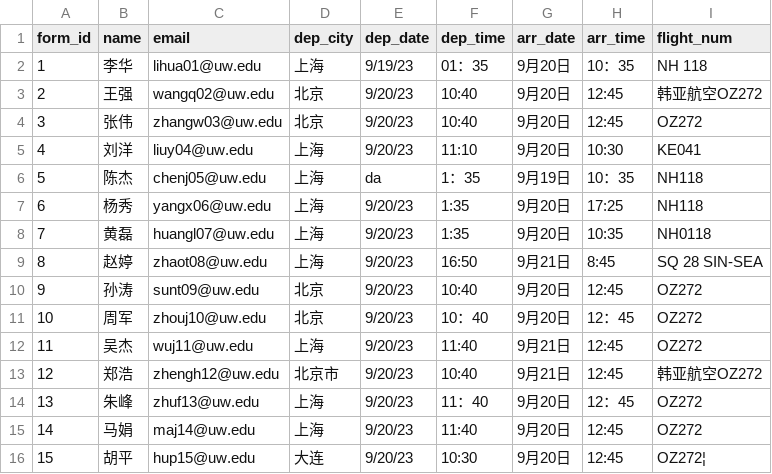
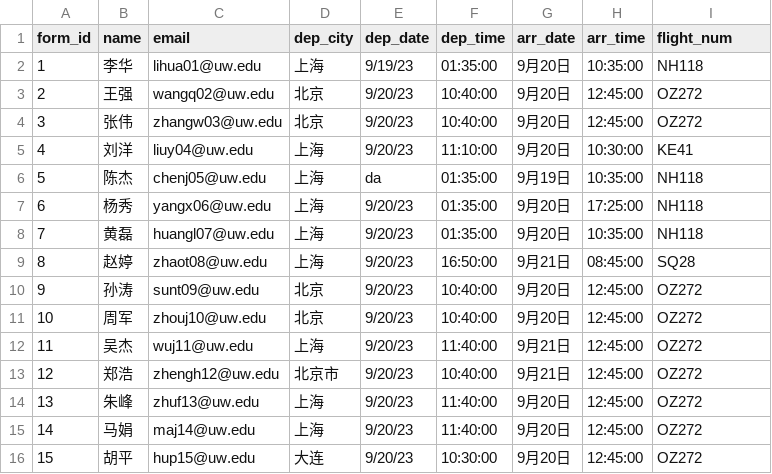
Before and after one commit to cindyfuu/flight_service, a CSV file: flight_info.csv, drawn as a sheet; only a part is shown; the diff covers the shown part only.

Commit message:
clean csv

```diff
--- a/flight_info.csv
+++ b/flight_info.csv
@@ -1,16 +1,16 @@
 form_id,name,email,dep_city,dep_date,dep_time,arr_date,arr_time,flight_num
-1, 李华, lihua01@uw.edu, 上海, 9/19/23, 01：35, 9月20日, 10：35, NH 118
-2, 王强, wangq02@uw.edu, 北京, 9/20/23, 10:40, 9月20日, 12:45, 韩亚航空OZ272
-3, 张伟, zhangw03@uw.edu, 北京, 9/20/23, 10:40, 9月20日, 12:45, OZ272
-4, 刘洋, liuy04@uw.edu, 上海, 9/20/23, 11:10, 9月20日, 10:30, KE041
-5, 陈杰, chenj05@uw.edu, 上海, da, 1：35, 9月19日, 10：35, NH118
-6, 杨秀, yangx06@uw.edu, 上海, 9/20/23, 1:35, 9月20日, 17:25, NH118
-7, 黄磊, huangl07@uw.edu, 上海, 9/20/23, 1:35, 9月20日, 10:35, NH0118
-8, 赵婷, zhaot08@uw.edu, 上海, 9/20/23, 16:50, 9月21日, 8:45, SQ 28 SIN-SEA
-9, 孙涛, sunt09@uw.edu, 北京, 9/20/23, 10:40, 9月20日, 12:45, OZ272
-10, 周军, zhouj10@uw.edu, 北京, 9/20/23, 10：40, 9月20日, 12：45, OZ272
-11, 吴杰, wuj11@uw.edu, 上海, 9/20/23, 11:40, 9月21日, 12:45, OZ272
-12, 郑浩, zhengh12@uw.edu, 北京市, 9/20/23, 10:40, 9月21日, 12:45, 韩亚航空OZ272
-13, 朱峰, zhuf13@uw.edu, 上海, 9/20/23, 11：40, 9月20日, 12：45, OZ272
-14, 马娟, maj14@uw.edu, 上海, 9/20/23, 11:40, 9月20日, 12:45, OZ272
-15, 胡平, hup15@uw.edu, 大连, 9/20/23, 10:30, 9月20日, 12:45, OZ272¦
+1, 李华, lihua01@uw.edu, 上海, 9/19/23,01:35:00, 9月20日,10:35:00,NH118
+2, 王强, wangq02@uw.edu, 北京, 9/20/23,10:40:00, 9月20日,12:45:00,OZ272
+3, 张伟, zhangw03@uw.edu, 北京, 9/20/23,10:40:00, 9月20日,12:45:00,OZ272
+4, 刘洋, liuy04@uw.edu, 上海, 9/20/23,11:10:00, 9月20日,10:30:00,KE41
+5, 陈杰, chenj05@uw.edu, 上海, da,01:35:00, 9月19日,10:35:00,NH118
+6, 杨秀, yangx06@uw.edu, 上海, 9/20/23,01:35:00, 9月20日,17:25:00,NH118
+7, 黄磊, huangl07@uw.edu, 上海, 9/20/23,01:35:00, 9月20日,10:35:00,NH118
+8, 赵婷, zhaot08@uw.edu, 上海, 9/20/23,16:50:00, 9月21日,08:45:00,SQ28
+9, 孙涛, sunt09@uw.edu, 北京, 9/20/23,10:40:00, 9月20日,12:45:00,OZ272
+10, 周军, zhouj10@uw.edu, 北京, 9/20/23,10:40:00, 9月20日,12:45:00,OZ272
+11, 吴杰, wuj11@uw.edu, 上海, 9/20/23,11:40:00, 9月21日,12:45:00,OZ272
+12, 郑浩, zhengh12@uw.edu, 北京市, 9/20/23,10:40:00, 9月21日,12:45:00,OZ272
+13, 朱峰, zhuf13@uw.edu, 上海, 9/20/23,11:40:00, 9月20日,12:45:00,OZ272
+14, 马娟, maj14@uw.edu, 上海, 9/20/23,11:40:00, 9月20日,12:45:00,OZ272
+15, 胡平, hup15@uw.edu, 大连, 9/20/23,10:30:00, 9月20日,12:45:00,OZ272
```
Also changed, not shown: 86 edited cells elsewhere in this file.
